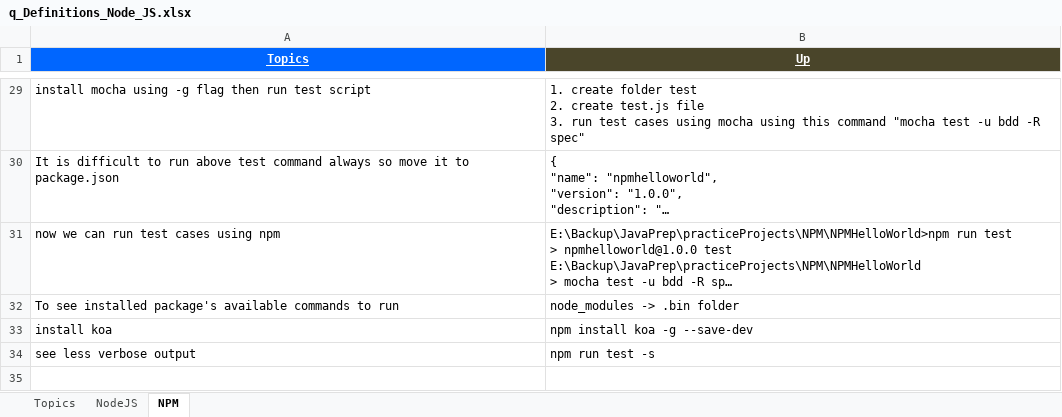
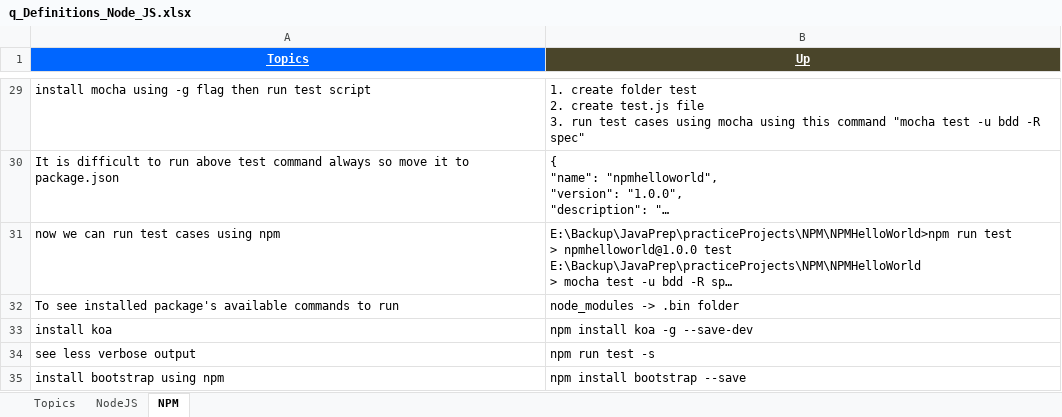
Before and after one commit to GDivya111/images, an Excel workbook: Definitions/q_Definitions_Node_JS.xlsx, sheet NPM, drawn as a sheet; only a part is shown, gaps mark what is left out; long unchanged cells end in …; values as stored, in another font and other column widths than the file's, no borders; the diff names each change by its address in the sheet, - before the commit and + after, or states it on an @@ line.

```diff
--- a/Definitions/q_Definitions_Node_JS.xlsx (sheet NPM)
+++ b/Definitions/q_Definitions_Node_JS.xlsx (sheet NPM)
+row 35: install bootstrap using npm | npm install bootstrap --save
```
Also changed, not shown: Definitions/1_Grand_Definitions.xlsx, Definitions/8_Definitions_Angular_JS.xlsx.
